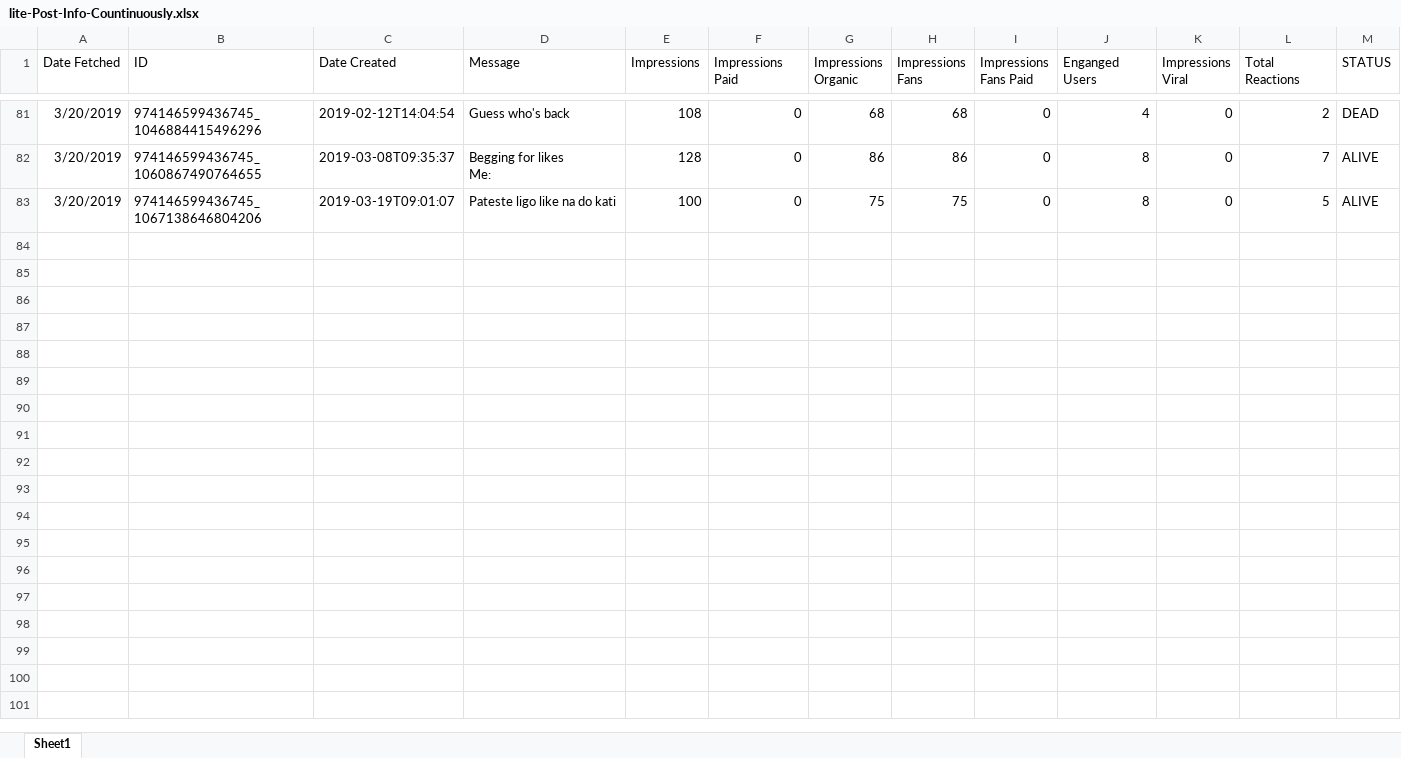
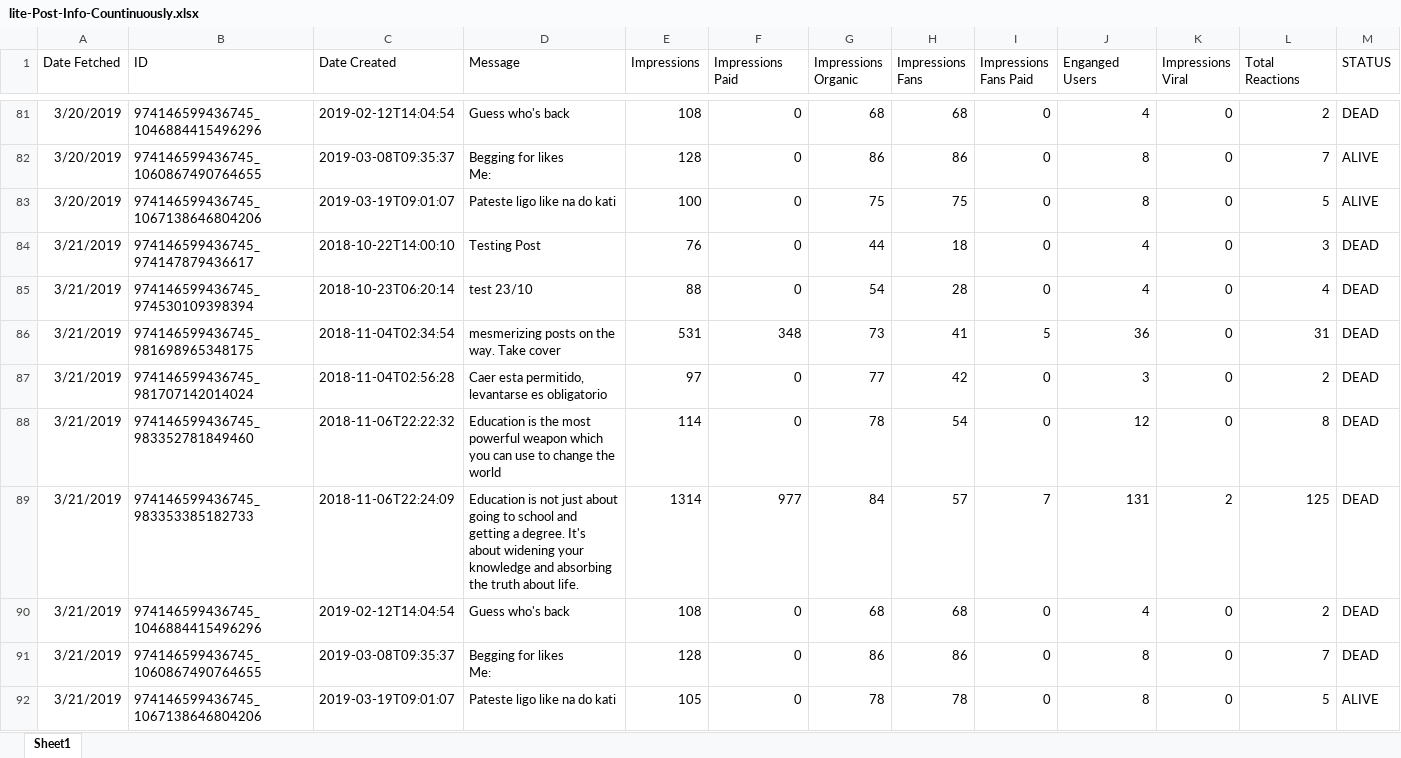
Before and after one commit to gioandreou/thesis-auth, an Excel workbook: excels/lite/lite-Post-Info-Countinuously.xlsx, sheet Sheet1, drawn as a sheet; only a part is shown, gaps mark what is left out; values as stored, in another font and other column widths than the file's, no borders; ↵ is a line break in a cell; the diff names each change by its address in the sheet, - before the commit and + after, or states it on an @@ line.

```diff
--- a/excels/lite/lite-Post-Info-Countinuously.xlsx (sheet Sheet1)
+++ b/excels/lite/lite-Post-Info-Countinuously.xlsx (sheet Sheet1)
+row 84: 3/21/2019 | 974146599436745_974147879436617 | 2018-10-22T14:00:10 | Testing Post | 76 | 0 | 44 | 18 | 0 | 4 | 0 | 3 | DEAD
+row 85: 3/21/2019 | 974146599436745_974530109398394 | 2018-10-23T06:20:14 | test 23/10 | 88 | 0 | 54 | 28 | 0 | 4 | 0 | 4 | DEAD
+row 86: 3/21/2019 | 974146599436745_981698965348175 | 2018-11-04T02:34:54 | mesmerizing posts on the way. Take cover | 531 | 348 | 73 | 41 | 5 | 36 | 0 | 31 | DEAD
+row 87: 3/21/2019 | 974146599436745_981707142014024 | 2018-11-04T02:56:28 | Caer esta permitido, levantarse es obligatorio | 97 | 0 | 77 | 42 | 0 | 3 | 0 | 2 | DEAD
+row 88: 3/21/2019 | 974146599436745_983352781849460 | 2018-11-06T22:22:32 | Education is the most powerful weapon which you can use to change the world | 114 | 0 | 78 | 54 | 0 | 12 | 0 | 8 | DEAD
+row 89: 3/21/2019 | 974146599436745_983353385182733 | 2018-11-06T22:24:09 | Education is not just about going to school and getting a degree. It's about widening your knowledge and absorbing the truth about life. | 1314 | 977 | 84 | 57 | 7 | 131 | 2 | 125 | DEAD
+row 90: 3/21/2019 | 974146599436745_1046884415496296 | 2019-02-12T14:04:54 | Guess who's back | 108 | 0 | 68 | 68 | 0 | 4 | 0 | 2 | DEAD
+row 91: 3/21/2019 | 974146599436745_1060867490764655 | 2019-03-08T09:35:37 | Begging for likes ↵ Me: | 128 | 0 | 86 | 86 | 0 | 8 | 0 | 7 | DEAD
+row 92: 3/21/2019 | 974146599436745_1067138646804206 | 2019-03-19T09:01:07 | Pateste ligo like na do kati | 105 | 0 | 78 | 78 | 0 | 8 | 0 | 5 | ALIVE
```
Also changed, not shown: excels/elstat/formated oikogeneiaki katastasi.xlsx, excels/lite/lite-Ages-Gender.xlsx, 8 other files.
